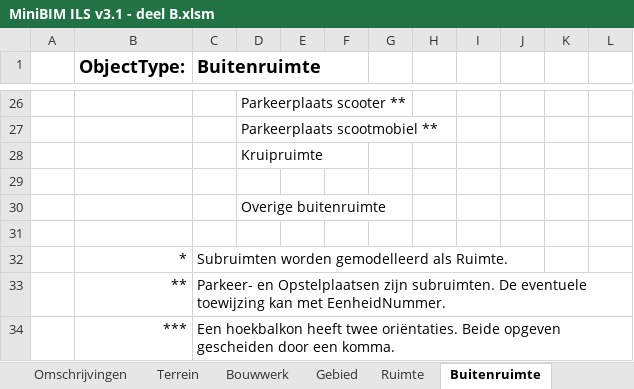
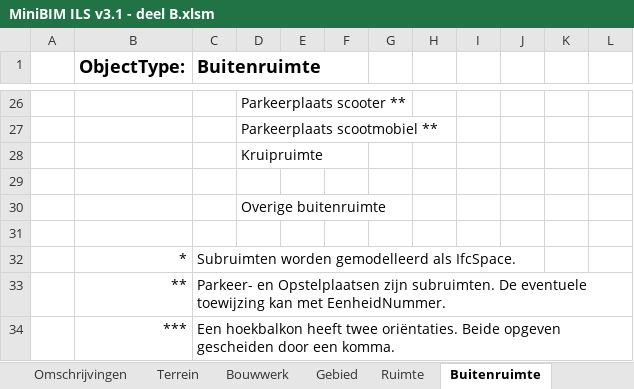
Before and after one commit to minimum-information-models/miniBIM-website, an Excel workbook: public/downloads/3.1/MiniBIM ILS v3.1 - deel B.xlsm, sheet Buitenruimte, drawn as a sheet; only a part is shown, gaps mark what is left out; values as stored, in another font and other column widths than the file's, no borders; table styles not drawn; the diff names each change by its address in the sheet, - before the commit and + after, or states it on an @@ line.

```diff
--- a/public/downloads/3.1/MiniBIM ILS v3.1 - deel B.xlsm (sheet Buitenruimte)
+++ b/public/downloads/3.1/MiniBIM ILS v3.1 - deel B.xlsm (sheet Buitenruimte)
-C32 (Buitenruimte): Subruimten worden gemodelleerd als Ruimte.
+C32 (Buitenruimte): Subruimten worden gemodelleerd als IfcSpace.
```
Also changed, not shown: sheet Elementen, sheet Ruimte, sheet Uitvoeringsplan, 2 other files.
